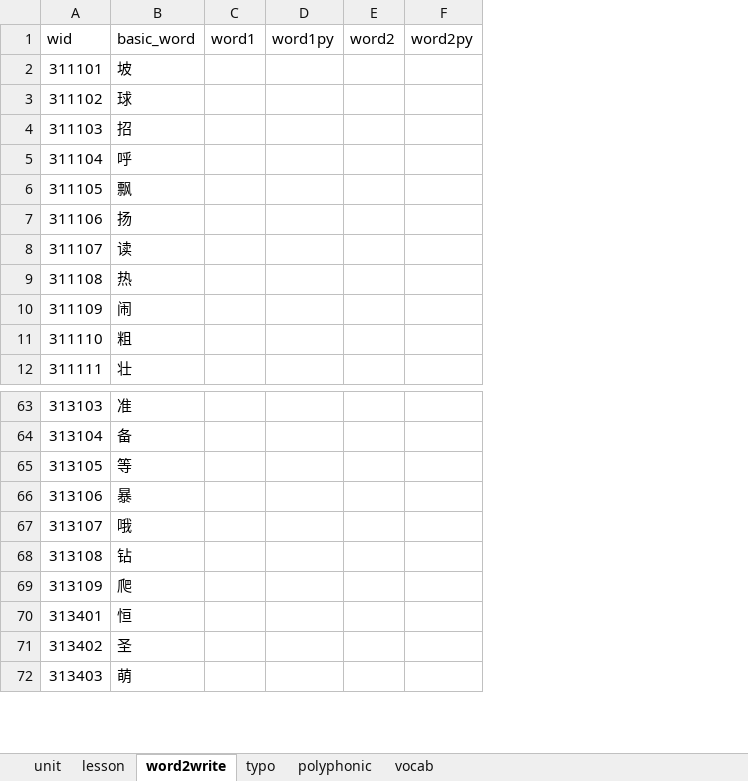
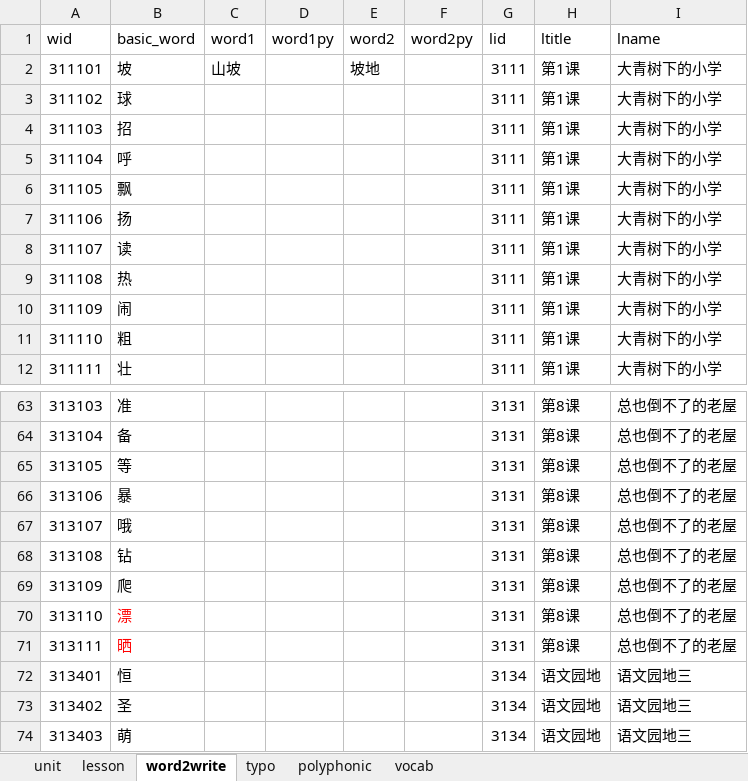
Before and after one commit to zkzchb/dictation, an Excel workbook: wordlist_template.xlsx, sheet word2write, drawn as a sheet; only a part is shown, gaps mark what is left out; values as stored, in another font and other column widths than the file's, no borders; the diff names each change by its address in the sheet, - before the commit and + after, or states it on an @@ line.

Commit message:
update@20260804
- word2write/polyphonic/vocab/typo 四表末尾追加 lid/ltitle/lname 三列，便于人工核对课程对应关系
- 新增 tools/add_lesson_cols.py：从 ID 前四位反推 lid，用 VLOOKUP 公式回填课名，可重复运行

```diff
--- a/wordlist_template.xlsx (sheet word2write)
+++ b/wordlist_template.xlsx (sheet word2write)
+column G (lid), rows 2-12: all 3111; rows 63-69: all 3131; rows 72-74: all 3134
+column H (ltitle), rows 2-12: all 第1课; rows 63-69: all 第8课; rows 72-74: all 语文园地
+column I (lname), rows 2-12: all 大青树下的小学; rows 63-69: all 总也倒不了的老屋; rows 72-74: all 语文园地三
-C2 (word1): (empty)
+C2 (word1): 山坡
-E2 (word2): (empty)
+E2 (word2): 坡地
+row 70: 313110 | 漂 |  |  |  |  | 3131 | 第8课 | 总也倒不了的老屋
+row 71: 313111 | 晒 |  |  |  |  | 3131 | 第8课 | 总也倒不了的老屋
```
Also changed, not shown: sheet polyphonic, sheet typo, sheet vocab, 1 other file.
